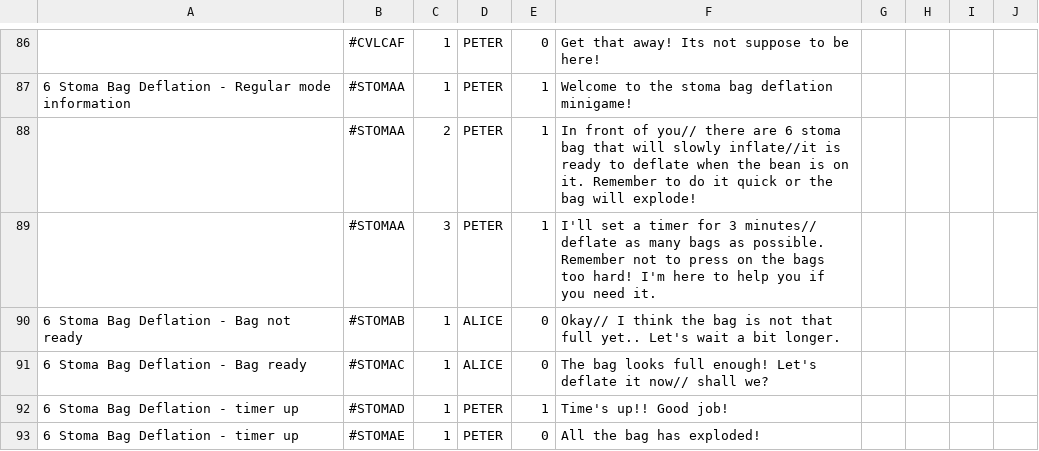
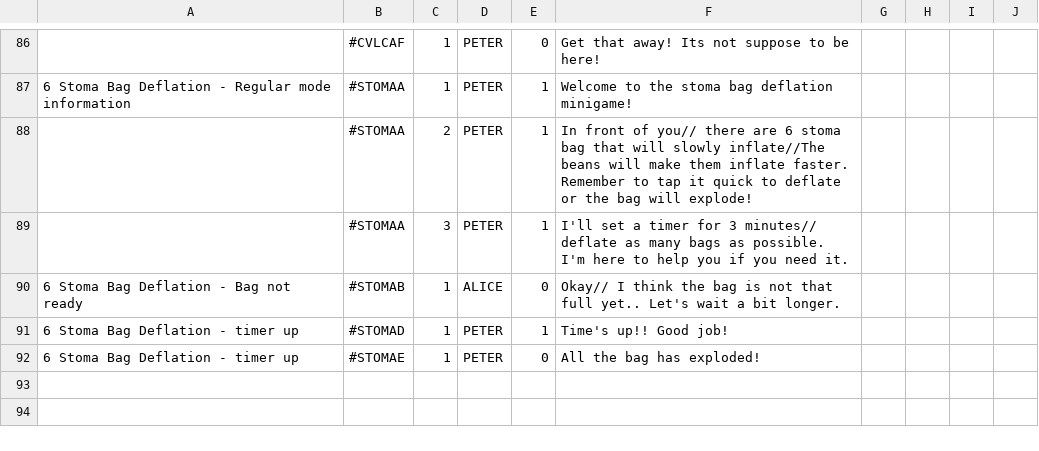
Before and after one commit to timothotorsmt/FYP_NYPKKH, a CSV file: UnityProj/FYP_Main/Assets/Resources/ChatFiles/GameDialogue_Easy.csv, drawn as a sheet; only a part is shown, gaps mark what is left out; the diff names each change by its address in the sheet, - before the commit and + after, or states it on an @@ line.

Commit message:
updated assets for stoma and unsterile field minigame

```diff
--- a/UnityProj/FYP_Main/Assets/Resources/ChatFiles/GameDialogue_Easy.csv
+++ b/UnityProj/FYP_Main/Assets/Resources/ChatFiles/GameDialogue_Easy.csv
-F88: …will slowly inflate//it is ready to deflate when the bean is on it. Remember to do it quick or the…
+F88: …will slowly inflate//The beans will make them inflate faster. Remember to tap it quick to deflate or the…
-F89: …as possible. Remember not to press on the bags too hard! I'm here…
+F89: …as possible. I'm here…
-row 91: 6 Stoma Bag Deflation - Bag ready | #STOMAC | 1 | ALICE | 0 | The bag looks full enough! Let's deflate it now// shall we?
```
Also changed, not shown: 41 other files.
